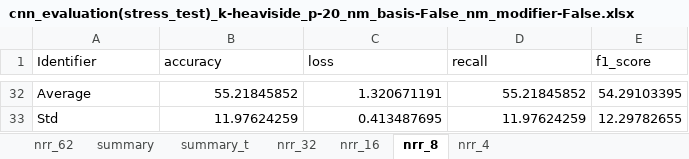
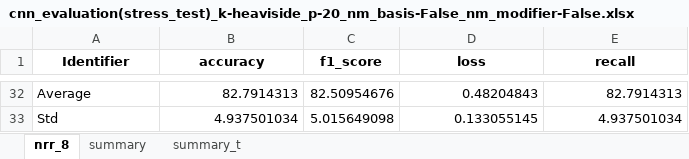
Before and after one commit to Malcolm-XY/feature_fusion_PCCxSigmoid-PLV-, an Excel workbook: results_(stress_test)_PCCxSigmoid-PLI-/cnn_evaluation(stress_test)_k-heaviside_p-20_nm_basis-False_nm_modifier-False.xlsx, sheet nrr_8, drawn as a sheet; only a part is shown, gaps mark what is left out; values as stored, in another font and other column widths than the file's, no borders; removed rows and columns are numbered as before the commit, all else as after; the diff covers the shown part only; the diff names each change by its address in the sheet, - before the commit and + after, or states it on an @@ line.

```diff
--- a/results_(stress_test)_PCCxSigmoid-PLI-/cnn_evaluation(stress_test)_k-heaviside_p-20_nm_basis-False_nm_modifier-False.xlsx (sheet nrr_8)
+++ b/results_(stress_test)_PCCxSigmoid-PLI-/cnn_evaluation(stress_test)_k-heaviside_p-20_nm_basis-False_nm_modifier-False.xlsx (sheet nrr_8)
-sheet tab: nrr_62
-sheet tab: nrr_32
-sheet tab: nrr_16
-sheet tab: nrr_4
@@ sheet tab order changed: nrr_8 | summary | summary_t @@
+column C (f1_score), rows 32-33: 82.50954676 | 5.015649098
-column E (f1_score), rows 32-33: 54.29103395 | 12.29782655
@@ A1:B1 bold: off → on, alignment: left → center @@
@@ D1:E1 bold: off → on, alignment: left → center @@
-B32 (accuracy): 55.21845852
+B32 (accuracy): 82.7914313
-D32 (loss): 1.320671191
+D32 (loss): 0.48204843
-E32 (recall): 55.21845852
+E32 (recall): 82.7914313
-B33 (accuracy): 11.97624259
+B33 (accuracy): 4.937501034
-D33 (loss): 0.413487695
+D33 (loss): 0.133055145
-E33 (recall): 11.97624259
+E33 (recall): 4.937501034
```
Also changed, not shown: 90 edited cells elsewhere in this sheet, sheet summary, sheet summary_t, results_(stress_test)_PCCxSigmoid-PLI-/cnn_evaluation(stress_test)_k-heaviside_p-30_nm_basis-False_nm_modifier-False.xlsx, results_(stress_test)_baselines_cross_valid/cnn_evaluation(stress_test)_pli_origin.xlsx, 18 other files.
